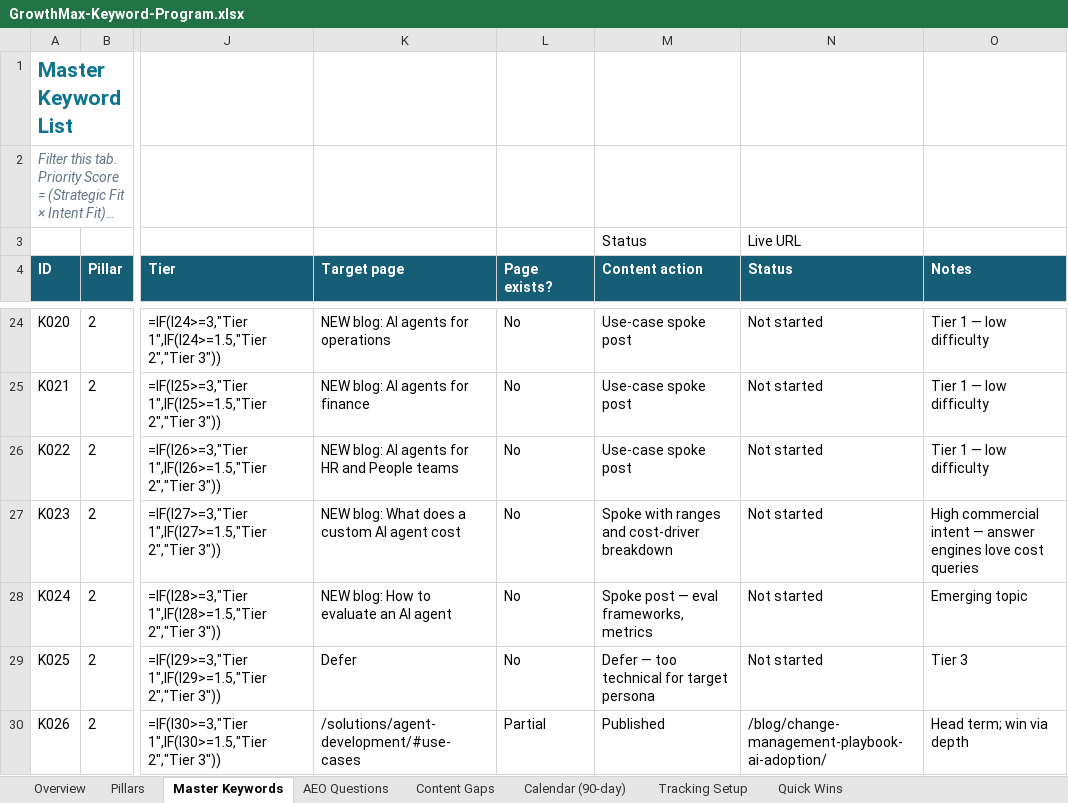
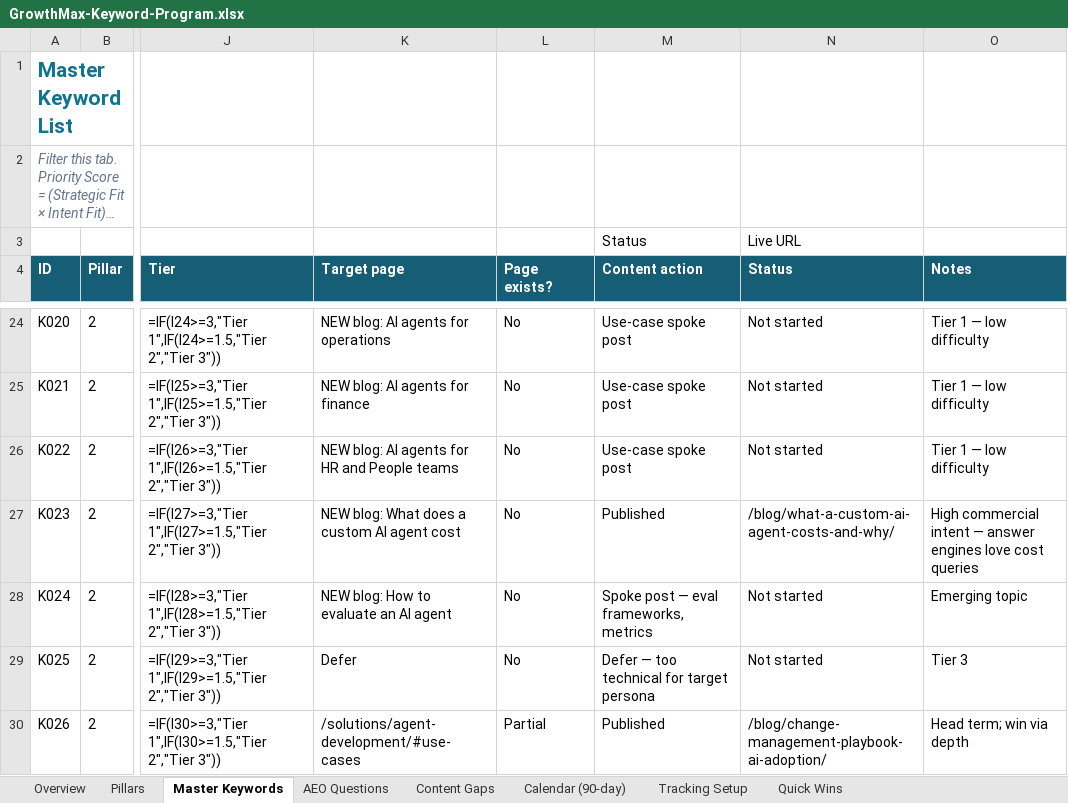
Before and after one commit to growthmaxinc/growthmaxweb, an Excel workbook: GrowthMax-Keyword-Program.xlsx, sheet Master Keywords, drawn as a sheet; only a part is shown, gaps mark what is left out; long unchanged cells end in …; values as stored, in another font and other column widths than the file's, no borders; formulas without a stored value are shown as written; conditional formats not drawn; the diff names each change by its address in the sheet, - before the commit and + after, or states it on an @@ line.

```diff
--- a/GrowthMax-Keyword-Program.xlsx (sheet Master Keywords)
+++ b/GrowthMax-Keyword-Program.xlsx (sheet Master Keywords)
-M27 (Content action): Spoke with ranges and cost-driver breakdown
+M27 (Content action): Published
-N27 (Status): Not started
+N27 (Status): /blog/what-a-custom-ai-agent-costs-and-why/
```
Also changed, not shown: sheet Calendar (90-day), 1 other file.
